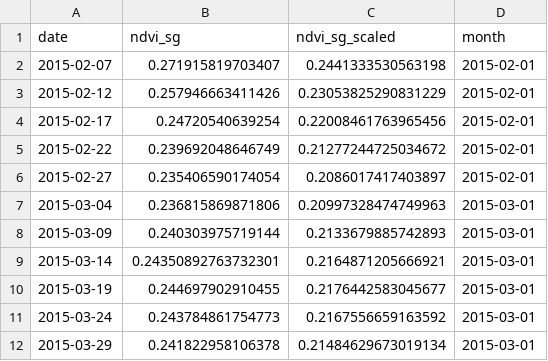
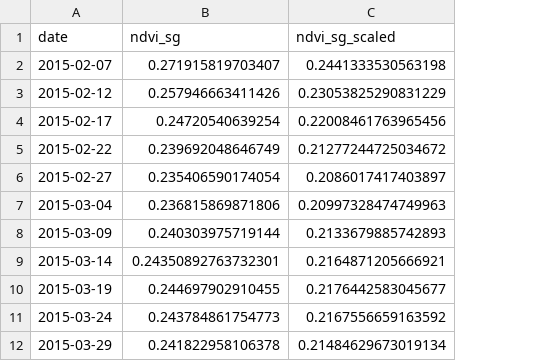
Before and after one commit to Khushi130404/Landsat-Kanha-Moniter-2015-2016, a CSV file: Data_Table/Landsat_8_9/data_sg_scaled_to_L7/nw_kanha_table_5day_interpolated_SG.csv, drawn as a sheet; only a part is shown; the diff names each change by its address in the sheet, - before the commit and + after, or states it on an @@ line.

Commit message:
Plot to compare harmonized data

```diff
--- a/Data_Table/Landsat_8_9/data_sg_scaled_to_L7/nw_kanha_table_5day_interpolated_SG.csv
+++ b/Data_Table/Landsat_8_9/data_sg_scaled_to_L7/nw_kanha_table_5day_interpolated_SG.csv
-column D (month), rows 2-12: 2015-02-01 | 2015-02-01 | 2015-02-01 | 2015-02-01 | 2015-02-01 | 2015-03-01 | 2015-03-01 | 2015-03-01 | 2015-03-01 | 2015-03-01 | 2015-03-01
```
Also changed, not shown: Data_Table/Landsat_8_9/data_sg_scaled_to_L7/gl1_kanha_table_5day_interpolated_SG.csv, Data_Table/Landsat_8_9/data_sg_scaled_to_L7/gl2_kanha_table_5day_interpolated_SG.csv, 8 other files.
